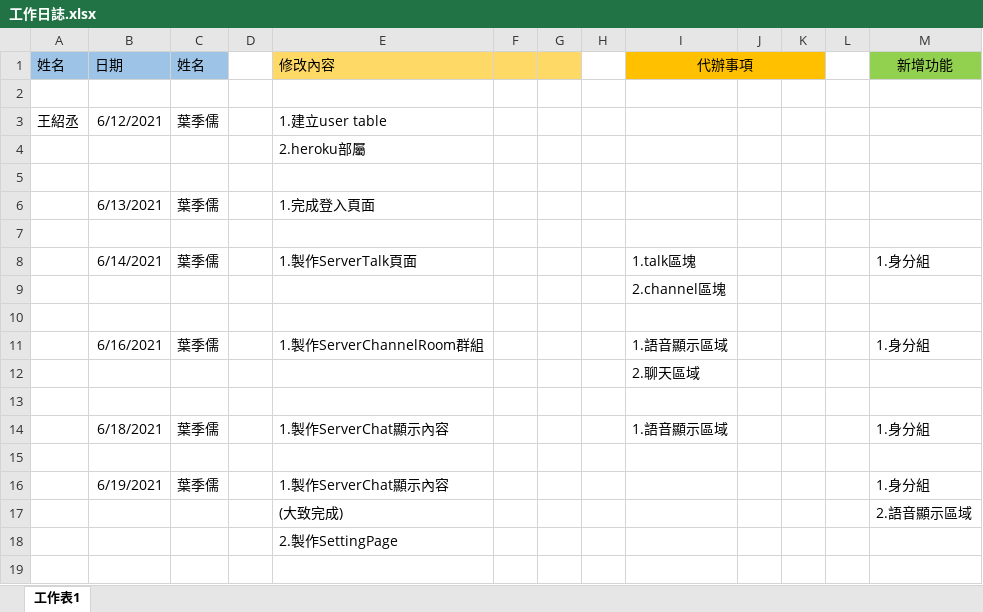
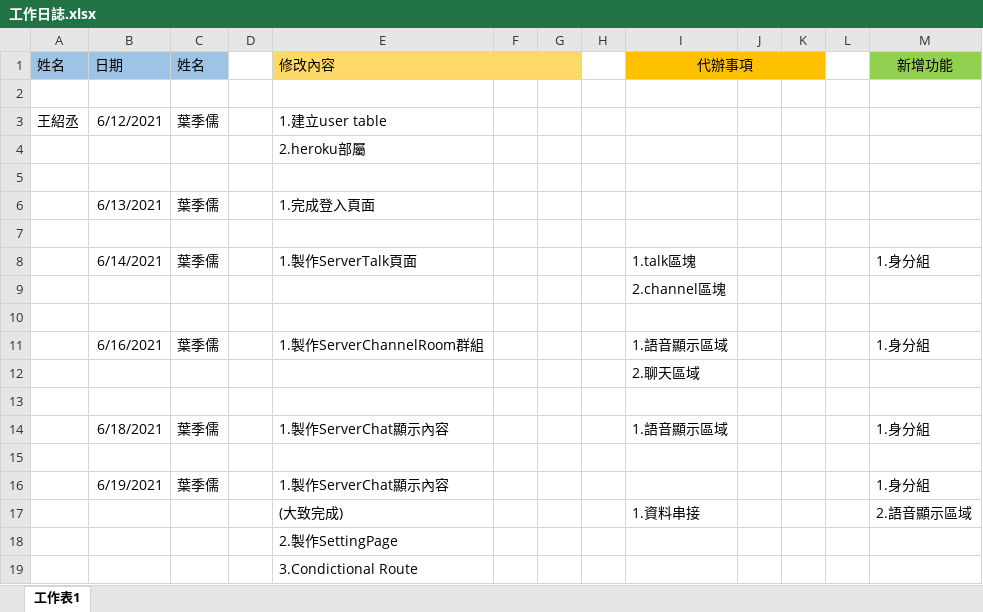
Before and after one commit to fdsf53451001/final-project-webprograming, an Excel workbook: 工作日誌.xlsx, sheet 工作表1, drawn as a sheet; values as stored, in another font and other column widths than the file's, no borders; the diff names each change by its address in the sheet, - before the commit and + after, or states it on an @@ line.

```diff
--- a/工作日誌.xlsx (sheet 工作表1)
+++ b/工作日誌.xlsx (sheet 工作表1)
-I17 (代辦事項): (empty)
+I17 (代辦事項): 1.資料串接
+row 19:  |  |  |  | 3.Condictional Route
```
Also changed, not shown: 10 other files.
